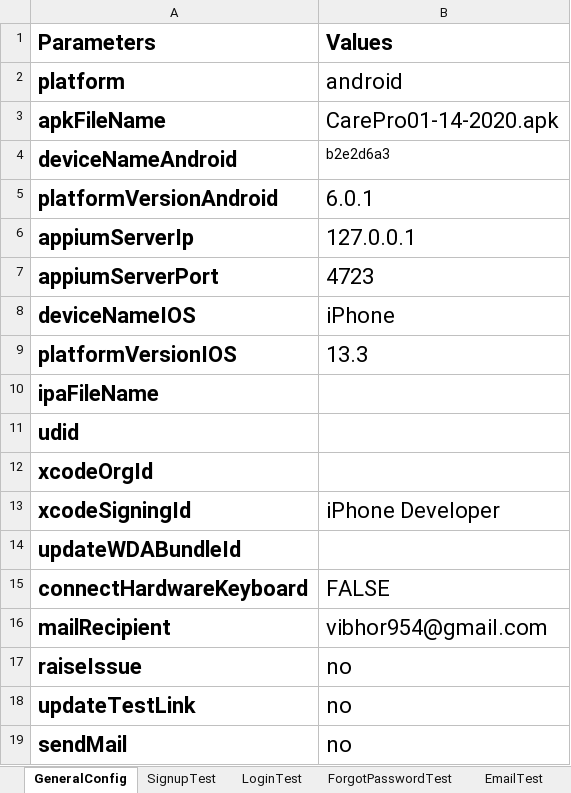
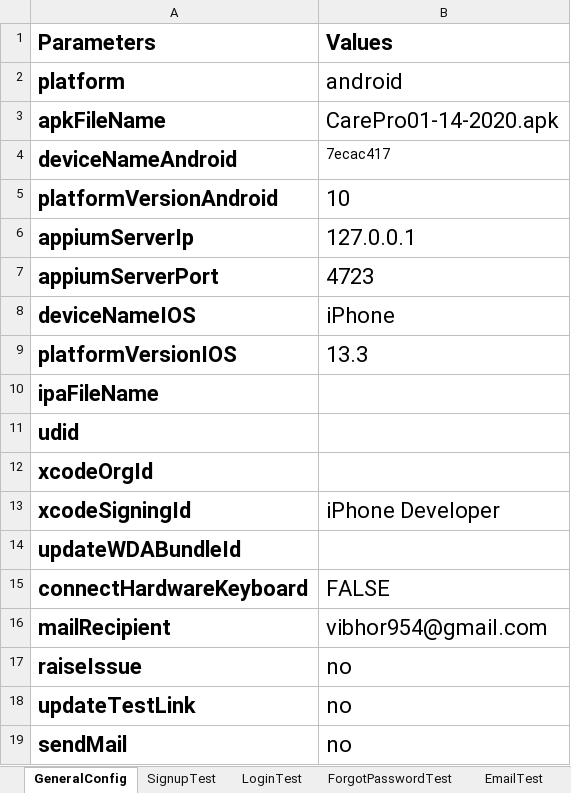
Before and after one commit to vibhor954/carepro, an Excel workbook: src/main/resources/testdata.xlsx, sheet GeneralConfig, drawn as a sheet; values as stored, in another font and other column widths than the file's, no borders; the diff names each change by its address in the sheet, - before the commit and + after, or states it on an @@ line.

```diff
--- a/src/main/resources/testdata.xlsx (sheet GeneralConfig)
+++ b/src/main/resources/testdata.xlsx (sheet GeneralConfig)
-B4 (Values): b2e2d6a3
+B4 (Values): 7ecac417
-B5 (Values): 6.0.1
+B5 (Values): 10
```
Also changed, not shown: sheet VitalSignsTest, sheet NoteTest, other sheet tabs, 9 other files.
